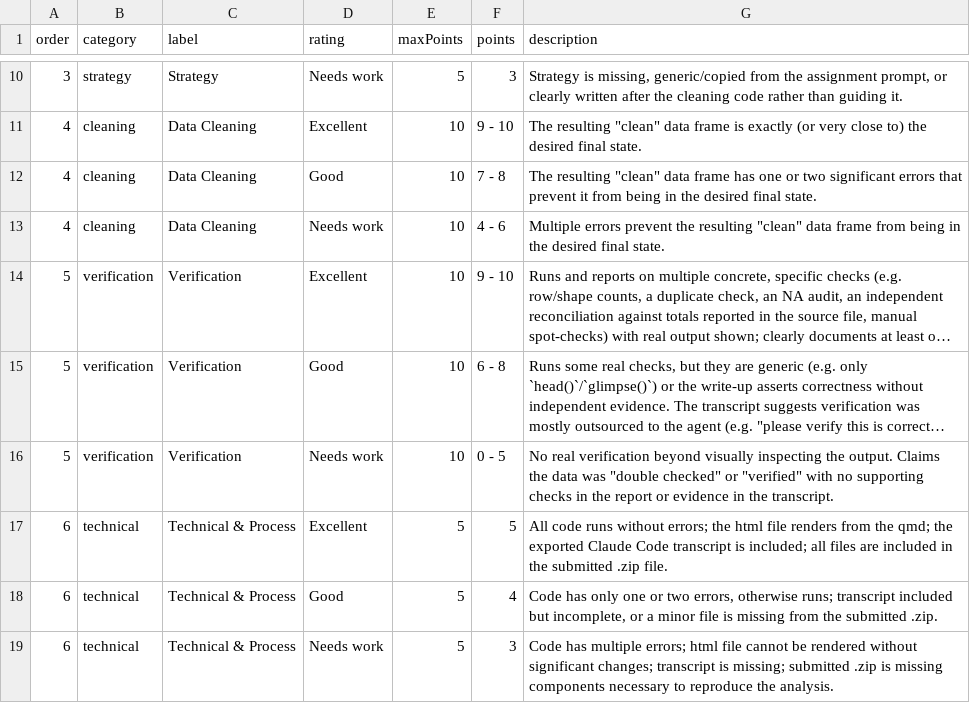
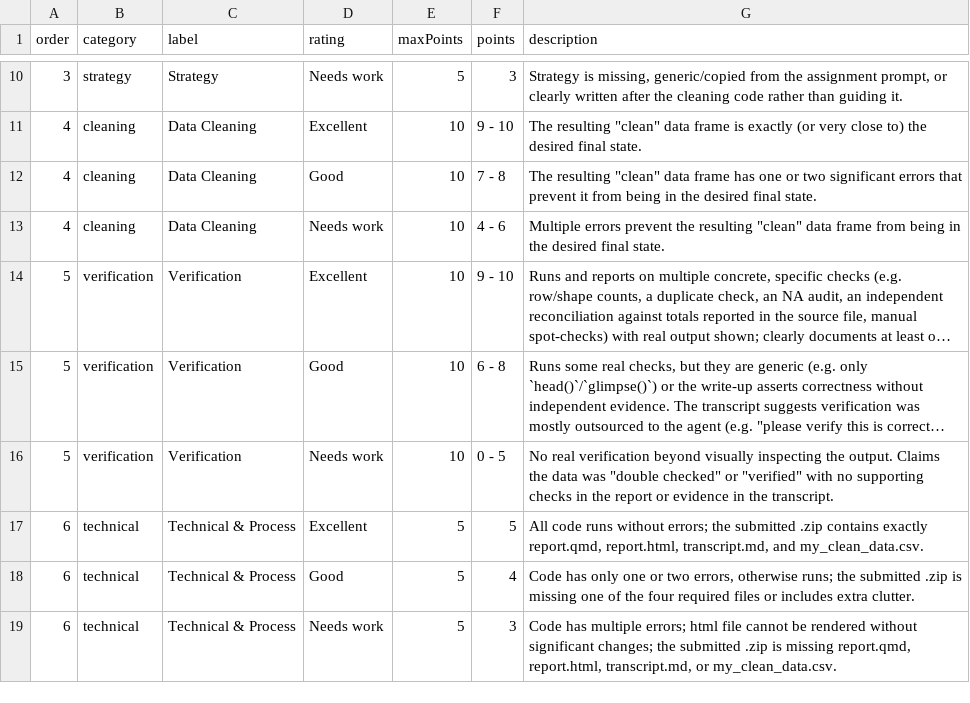
Before and after one commit to emse-eda-gwu/2026-Fall, a CSV file: rubrics/mini1.csv, drawn as a sheet; only a part is shown, gaps mark what is left out; long unchanged cells end in ….

```diff
--- a/rubrics/mini1.csv
+++ b/rubrics/mini1.csv
@@ -16,4 +16,4 @@ order,category,label,rating,maxPoints,points,description
 5,verification,Verification,Needs work,10,0 - 5,"No real verification beyond visually inspecting the output. Claims the data was ""double checked"" or ""verified"" with no supporting checks in the report or evidence in the transcript."
-6,technical,Technical & Process,Excellent,5,5,"All code runs without errors; the html file renders from the qmd; the exported Claude Code transcript is included; all files are included in the submitted .zip file."
-6,technical,Technical & Process,Good,5,4,"Code has only one or two errors, otherwise runs; transcript included but incomplete, or a minor file is missing from the submitted .zip."
-6,technical,Technical & Process,Needs work,5,3,"Code has multiple errors; html file cannot be rendered without significant changes; transcript is missing; submitted .zip is missing components necessary to reproduce the analysis."
+6,technical,Technical & Process,Excellent,5,5,"All code runs without errors; the submitted .zip contains exactly report.qmd, report.html, transcript.md, and my_clean_data.csv."
+6,technical,Technical & Process,Good,5,4,"Code has only one or two errors, otherwise runs; the submitted .zip is missing one of the four required files or includes extra clutter."
+6,technical,Technical & Process,Needs work,5,3,"Code has multiple errors; html file cannot be rendered without significant changes; the submitted .zip is missing report.qmd, report.html, transcript.md, or my_clean_data.csv."
```
Also changed, not shown: rubrics/mini2.csv, rubrics/mini3.csv, 13 other files.
